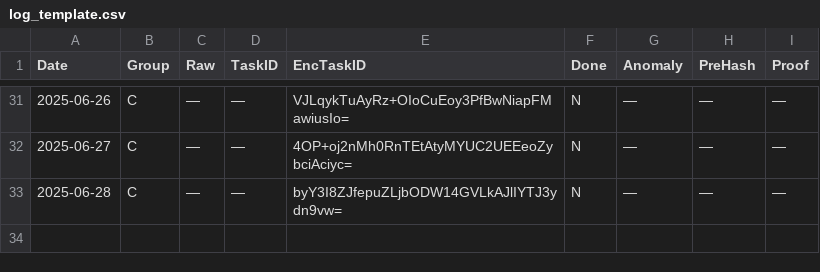
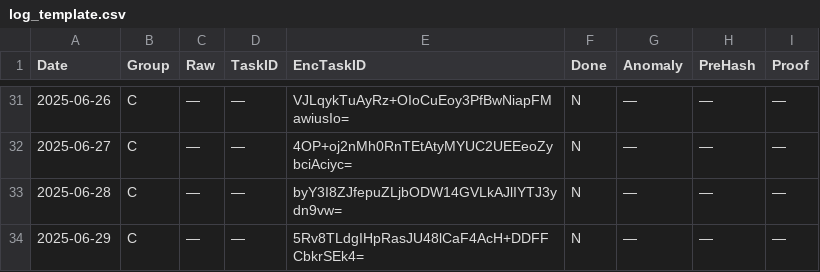
Before and after one commit to aleks3ewe/BlindEntropyFork, a CSV file: logs/log_template.csv, drawn as a sheet; only a part is shown, gaps mark what is left out; the diff names each change by its address in the sheet, - before the commit and + after, or states it on an @@ line.

```diff
--- a/logs/log_template.csv
+++ b/logs/log_template.csv
+row 34: 2025-06-29 | C | — | — | 5Rv8TLdgIHpRasJU48lCaF4AcH+DDFFCbkrSEk4= | N | — | — | —
```
Also changed, not shown: 1 other file.
